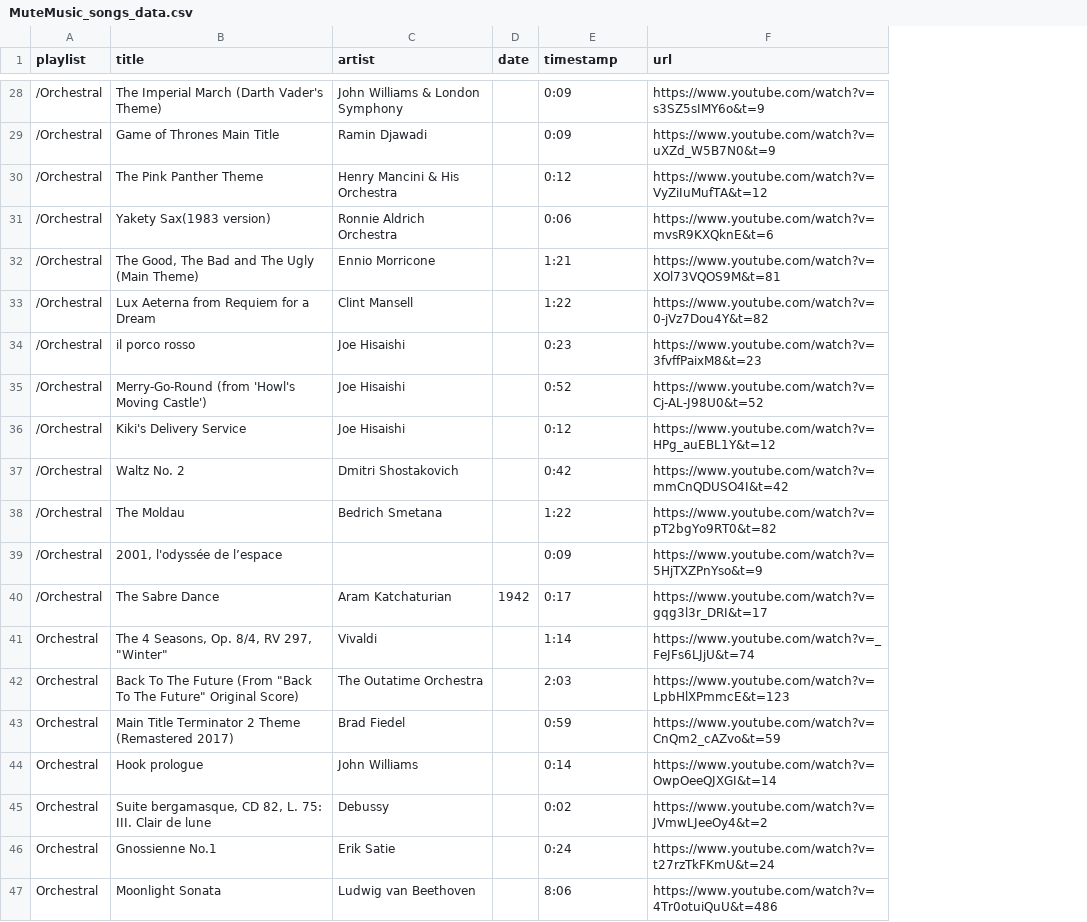
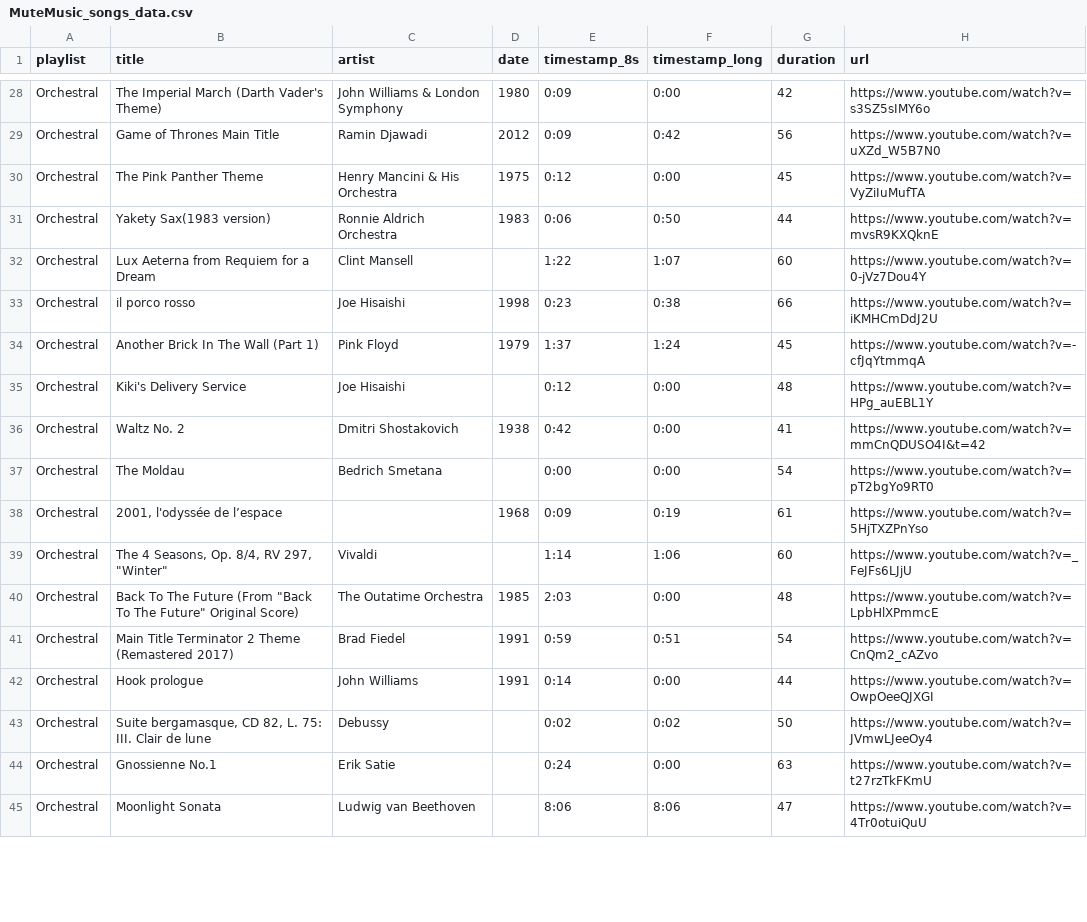
Before and after one commit to maelleF/MuteMusic, a CSV file: MuteMusic_songs_data.csv, drawn as a sheet; only a part is shown, gaps mark what is left out; removed rows and columns are numbered as before the commit, all else as after; the diff covers the shown part only; the diff names each change by its address in the sheet, - before the commit and + after, or states it on an @@ line.

Commit message:
Add long duration/timestamp to the csv dataset

```diff
--- a/MuteMusic_songs_data.csv
+++ b/MuteMusic_songs_data.csv
+column F (timestamp_long), rows 28-33: 0:00 | 0:42 | 0:00 | 0:50 | 1:07 | 0:38; rows 35-45: 0:00 | 0:00 | 0:00 | 0:19 | 1:06 | 0:00 | 0:51 | 0:00 | 0:02 | 0:00 | 8:06
+column G (duration), rows 28-33: 42 | 56 | 45 | 44 | 60 | 66; rows 35-45: 48 | 41 | 54 | 61 | 60 | 48 | 54 | 44 | 50 | 63 | 47
-E1: timestamp
+E1: timestamp_8s
-A28:A31 (playlist): /Orchestral
+A28:A31 (playlist): Orchestral
-D28 (date): (empty)
+D28 (date): 1980
-H28 (url): https://www.youtube.com/watch?v=s3SZ5sIMY6o&t=9
+H28 (url): https://www.youtube.com/watch?v=s3SZ5sIMY6o
-D29 (date): (empty)
+D29 (date): 2012
-H29 (url): https://www.youtube.com/watch?v=uXZd_W5B7N0&t=9
+H29 (url): https://www.youtube.com/watch?v=uXZd_W5B7N0
-D30 (date): (empty)
+D30 (date): 1975
-H30 (url): https://www.youtube.com/watch?v=VyZiIuMufTA&t=12
+H30 (url): https://www.youtube.com/watch?v=VyZiIuMufTA
-D31 (date): (empty)
+D31 (date): 1983
-H31 (url): https://www.youtube.com/watch?v=mvsR9KXQknE&t=6
+H31 (url): https://www.youtube.com/watch?v=mvsR9KXQknE
-row 32: /Orchestral | The Good, The Bad and The Ugly (Main Theme) | Ennio Morricone |  | 1:21 | https://www.youtube.com/watch?v=XOl73VQOS9M&t=81
-A32:A33 (playlist): /Orchestral
+A32:A33 (playlist): Orchestral
-H32 (url): https://www.youtube.com/watch?v=0-jVz7Dou4Y&t=82
+H32 (url): https://www.youtube.com/watch?v=0-jVz7Dou4Y
-D33 (date): (empty)
+D33 (date): 1998
-H33 (url): https://www.youtube.com/watch?v=3fvffPaixM8&t=23
+H33 (url): https://www.youtube.com/watch?v=iKMHCmDdJ2U
-row 35: /Orchestral | Merry-Go-Round (from 'Howl's Moving Castle') | Joe Hisaishi |  | 0:52 | https://www.youtube.com/watch?v=Cj-AL-J98U0&t=52
+row 34: Orchestral | Another Brick In The Wall (Part 1) | Pink Floyd | 1979 | 1:37 | 1:24 | 45 | https://www.youtube.com/watch?v=-cfJqYtmmqA
-A35:A38 (playlist): /Orchestral
+A35:A38 (playlist): Orchestral
-H35 (url): https://www.youtube.com/watch?v=HPg_auEBL1Y&t=12
+H35 (url): https://www.youtube.com/watch?v=HPg_auEBL1Y
-D36 (date): (empty)
+D36 (date): 1938
-E37 (timestamp_8s): 1:22
+E37 (timestamp_8s): 0:00
-H37 (url): https://www.youtube.com/watch?v=pT2bgYo9RT0&t=82
+H37 (url): https://www.youtube.com/watch?v=pT2bgYo9RT0
-D38 (date): (empty)
+D38 (date): 1968
-H38 (url): https://www.youtube.com/watch?v=5HjTXZPnYso&t=9
+H38 (url): https://www.youtube.com/watch?v=5HjTXZPnYso
-row 40: /Orchestral | The Sabre Dance | Aram Katchaturian | 1942 | 0:17 | https://www.youtube.com/watch?v=gqg3l3r_DRI&t=17
-H39 (url): https://www.youtube.com/watch?v=_FeJFs6LJjU&t=74
+H39 (url): https://www.youtube.com/watch?v=_FeJFs6LJjU
-D40 (date): (empty)
+D40 (date): 1985
-H40 (url): https://www.youtube.com/watch?v=LpbHlXPmmcE&t=123
+H40 (url): https://www.youtube.com/watch?v=LpbHlXPmmcE
-D41:D42 (date): (empty)
+D41:D42 (date): 1991
-H41 (url): https://www.youtube.com/watch?v=CnQm2_cAZvo&t=59
+H41 (url): https://www.youtube.com/watch?v=CnQm2_cAZvo
-H42 (url): https://www.youtube.com/watch?v=OwpOeeQJXGI&t=14
+H42 (url): https://www.youtube.com/watch?v=OwpOeeQJXGI
-H43 (url): https://www.youtube.com/watch?v=JVmwLJeeOy4&t=2
+H43 (url): https://www.youtube.com/watch?v=JVmwLJeeOy4
-H44 (url): https://www.youtube.com/watch?v=t27rzTkFKmU&t=24
+H44 (url): https://www.youtube.com/watch?v=t27rzTkFKmU
-H45 (url): https://www.youtube.com/watch?v=4Tr0otuiQuU&t=486
+H45 (url): https://www.youtube.com/watch?v=4Tr0otuiQuU
```
Also changed, not shown: 4 added rows, 2 removed rows and 59 edited cells elsewhere in this file.
